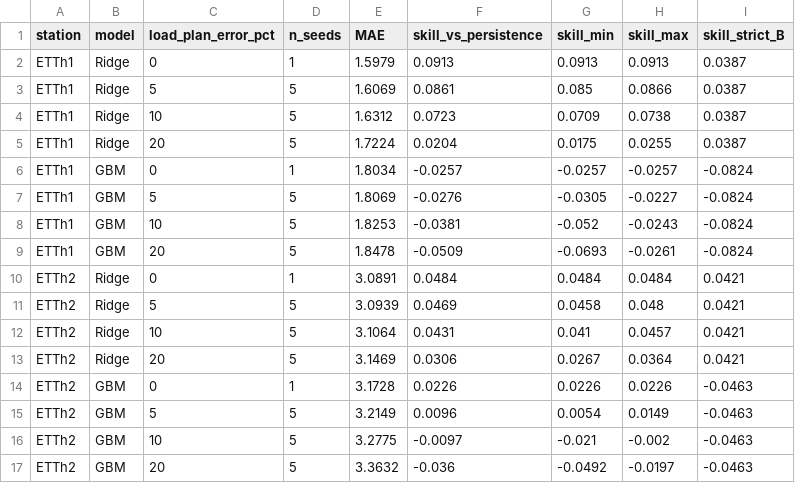
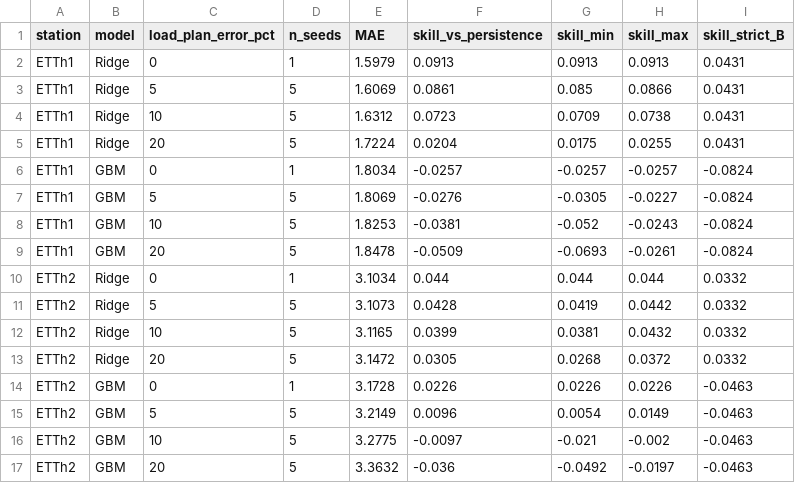
Before and after one commit to austenppm/ett-oil-temperature-forecast, a CSV file: outputs/tables/results_load_noise.csv, drawn as a sheet.

```diff
--- a/outputs/tables/results_load_noise.csv
+++ b/outputs/tables/results_load_noise.csv
@@ -1,6 +1,6 @@
 station,model,load_plan_error_pct,n_seeds,MAE,skill_vs_persistence,skill_min,skill_max,skill_strict_B
-ETTh1,Ridge,0,1,1.5979,0.0913,0.0913,0.0913,0.0387
-ETTh1,Ridge,5,5,1.6069,0.0861,0.085,0.0866,0.0387
-ETTh1,Ridge,10,5,1.6312,0.0723,0.0709,0.0738,0.0387
-ETTh1,Ridge,20,5,1.7224,0.0204,0.0175,0.0255,0.0387
+ETTh1,Ridge,0,1,1.5979,0.0913,0.0913,0.0913,0.0431
+ETTh1,Ridge,5,5,1.6069,0.0861,0.085,0.0866,0.0431
+ETTh1,Ridge,10,5,1.6312,0.0723,0.0709,0.0738,0.0431
+ETTh1,Ridge,20,5,1.7224,0.0204,0.0175,0.0255,0.0431
 ETTh1,GBM,0,1,1.8034,-0.0257,-0.0257,-0.0257,-0.0824
@@ -9,6 +9,6 @@ ETTh1,GBM,10,5,1.8253,-0.0381,-0.052,-0.0243,-0.0824
 ETTh1,GBM,20,5,1.8478,-0.0509,-0.0693,-0.0261,-0.0824
-ETTh2,Ridge,0,1,3.0891,0.0484,0.0484,0.0484,0.0421
-ETTh2,Ridge,5,5,3.0939,0.0469,0.0458,0.048,0.0421
-ETTh2,Ridge,10,5,3.1064,0.0431,0.041,0.0457,0.0421
-ETTh2,Ridge,20,5,3.1469,0.0306,0.0267,0.0364,0.0421
+ETTh2,Ridge,0,1,3.1034,0.044,0.044,0.044,0.0332
+ETTh2,Ridge,5,5,3.1073,0.0428,0.0419,0.0442,0.0332
+ETTh2,Ridge,10,5,3.1165,0.0399,0.0381,0.0432,0.0332
+ETTh2,Ridge,20,5,3.1472,0.0305,0.0268,0.0372,0.0332
 ETTh2,GBM,0,1,3.1728,0.0226,0.0226,0.0226,-0.0463
```
Also changed, not shown: outputs/tables/results_alert_tradeoff.csv, outputs/tables/results_alerts.csv, 30 other files.
